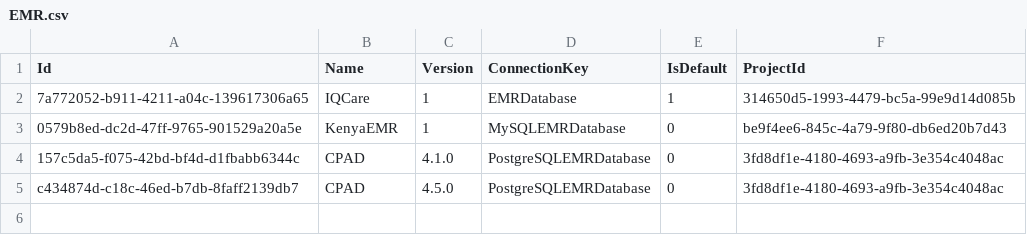
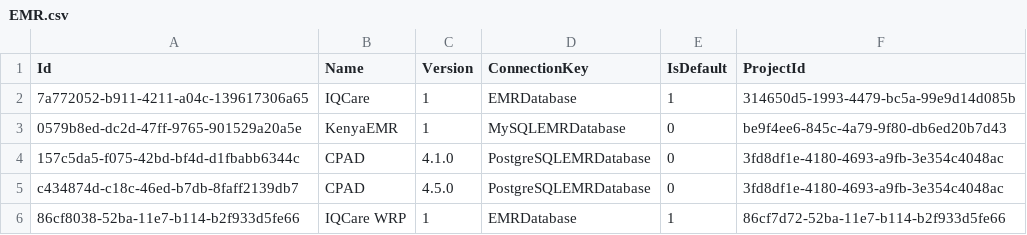
Before and after one commit to palladiumkenya/dwapi-ct, a CSV file: PalladiumDwh.ClientReader.Infrastructure/Seed/EMR.csv, drawn as a sheet; the diff names each change by its address in the sheet, - before the commit and + after, or states it on an @@ line.

```diff
--- a/PalladiumDwh.ClientReader.Infrastructure/Seed/EMR.csv
+++ b/PalladiumDwh.ClientReader.Infrastructure/Seed/EMR.csv
+row 6: 86cf8038-52ba-11e7-b114-b2f933d5fe66 | IQCare WRP | 1 | EMRDatabase | 1 | 86cf7d72-52ba-11e7-b114-b2f933d5fe66
```
Also changed, not shown: 2 other files.
